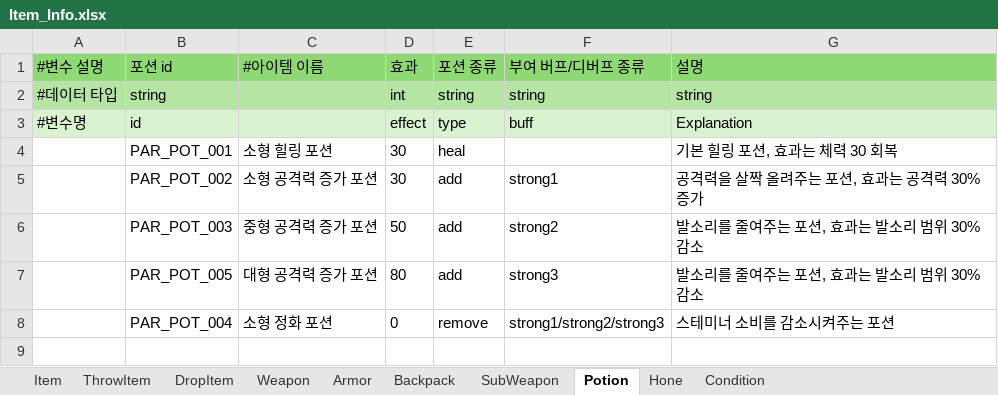
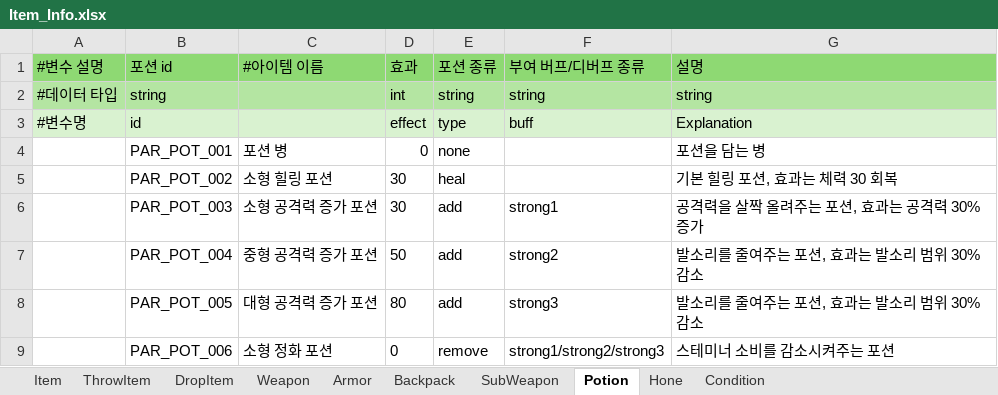
Before and after one commit to villainouskirby/DungeonRPG, an Excel workbook: Assets/JJData/Xlsx/Item_Info.xlsx, sheet Potion, drawn as a sheet; values as stored, in another font and other column widths than the file's, no borders; addresses are those after the commit; the diff names each change by its address in the sheet, - before the commit and + after, or states it on an @@ line.

```diff
--- a/Assets/JJData/Xlsx/Item_Info.xlsx (sheet Potion)
+++ b/Assets/JJData/Xlsx/Item_Info.xlsx (sheet Potion)
+row 4:  | PAR_POT_001 | 포션 병 | 0 | none |  | 포션을 담는 병
-B5 (포션 id): PAR_POT_001
+B5 (포션 id): PAR_POT_002
-B6 (포션 id): PAR_POT_002
+B6 (포션 id): PAR_POT_003
-B7 (포션 id): PAR_POT_003
+B7 (포션 id): PAR_POT_004
-B9 (포션 id): PAR_POT_004
+B9 (포션 id): PAR_POT_006
```
Also changed, not shown: sheet Item, Assets/JJData/Xlsx/Monster_Info.xlsx, Assets/JJData/Xlsx/ResourceNode_Info.xlsx, 18 other files.
